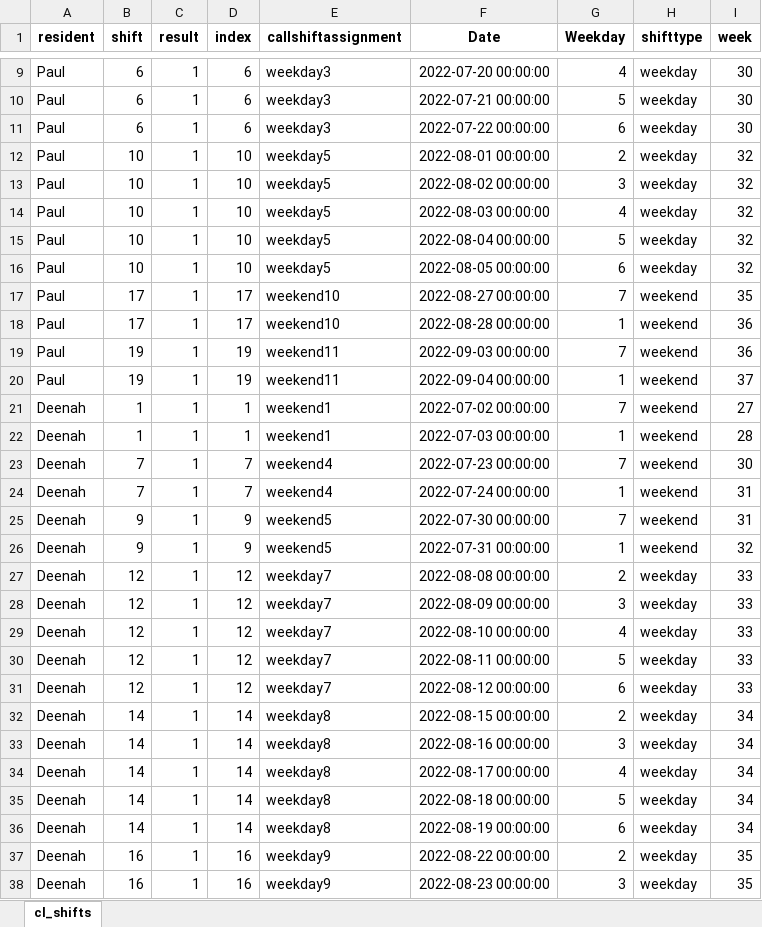
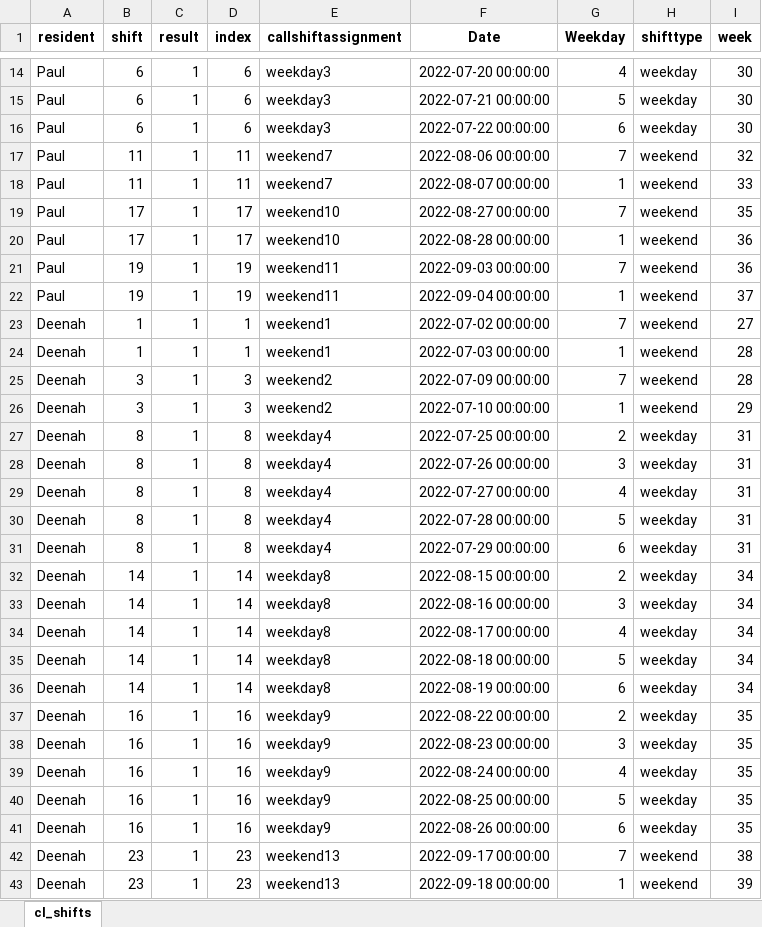
Before and after one commit to HG13BB/cl_schedule, an Excel workbook: data/cl_planned_schedule.xlsx, sheet cl_shifts, drawn as a sheet; only a part is shown, gaps mark what is left out; the shorter side is filled out with more unchanged rows; values as stored, in another font and other column widths than the file's, no borders; removed rows and columns are numbered as before the commit, all else as after; the diff covers the shown part only; the diff names each change by its address in the sheet, - before the commit and + after, or states it on an @@ line.

```diff
--- a/data/cl_planned_schedule.xlsx (sheet cl_shifts)
+++ b/data/cl_planned_schedule.xlsx (sheet cl_shifts)
-B17:B18 (shift): 10
+B17:B18 (shift): 11
-D17:D18 (index): 10
+D17:D18 (index): 11
-E17:E18 (callshiftassignment): weekday5
+E17:E18 (callshiftassignment): weekend7
-F17 (Date): 2022-08-01 00:00:00
+F17 (Date): 2022-08-06 00:00:00
-G17 (Weekday): 2
+G17 (Weekday): 7
-H17:H18 (shifttype): weekday
+H17:H18 (shifttype): weekend
-F18 (Date): 2022-08-02 00:00:00
+F18 (Date): 2022-08-07 00:00:00
-G18 (Weekday): 3
+G18 (Weekday): 1
-I18 (week): 32
+I18 (week): 33
-row 14: Paul | 10 | 1 | 10 | weekday5 | 2022-08-03 00:00:00 | 4 | weekday | 32
-row 15: Paul | 10 | 1 | 10 | weekday5 | 2022-08-04 00:00:00 | 5 | weekday | 32
-row 16: Paul | 10 | 1 | 10 | weekday5 | 2022-08-05 00:00:00 | 6 | weekday | 32
-row 23: Deenah | 7 | 1 | 7 | weekend4 | 2022-07-23 00:00:00 | 7 | weekend | 30
-row 24: Deenah | 7 | 1 | 7 | weekend4 | 2022-07-24 00:00:00 | 1 | weekend | 31
-B25:B26 (shift): 9
+B25:B26 (shift): 3
-D25:D26 (index): 9
+D25:D26 (index): 3
-E25:E26 (callshiftassignment): weekend5
+E25:E26 (callshiftassignment): weekend2
-F25 (Date): 2022-07-30 00:00:00
+F25 (Date): 2022-07-09 00:00:00
-I25 (week): 31
+I25 (week): 28
-F26 (Date): 2022-07-31 00:00:00
+F26 (Date): 2022-07-10 00:00:00
-I26 (week): 32
+I26 (week): 29
-B27:B31 (shift): 12
+B27:B31 (shift): 8
-D27:D31 (index): 12
+D27:D31 (index): 8
-E27:E31 (callshiftassignment): weekday7
+E27:E31 (callshiftassignment): weekday4
-F27 (Date): 2022-08-08 00:00:00
+F27 (Date): 2022-07-25 00:00:00
-I27:I31 (week): 33
+I27:I31 (week): 31
-F28 (Date): 2022-08-09 00:00:00
+F28 (Date): 2022-07-26 00:00:00
-F29 (Date): 2022-08-10 00:00:00
+F29 (Date): 2022-07-27 00:00:00
-F30 (Date): 2022-08-11 00:00:00
+F30 (Date): 2022-07-28 00:00:00
-F31 (Date): 2022-08-12 00:00:00
+F31 (Date): 2022-07-29 00:00:00
```
Also changed, not shown: 12 added rows, 7 removed rows and 49 edited cells elsewhere in this sheet, 2 other files.
